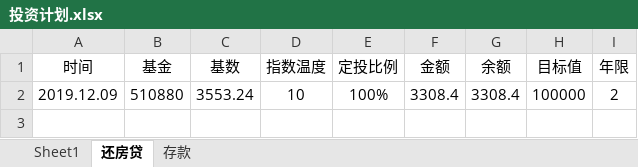
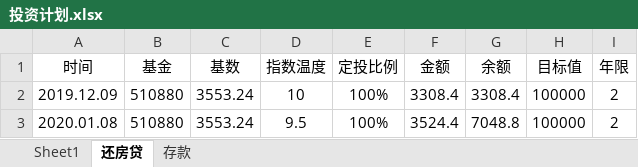
Before and after one commit to 2601178727/financial_notes, an Excel workbook: 基金课程/投资计划.xlsx, sheet 还房贷, drawn as a sheet; values as stored, in another font and other column widths than the file's, no borders; the diff names each change by its address in the sheet, - before the commit and + after, or states it on an @@ line.

```diff
--- a/基金课程/投资计划.xlsx (sheet 还房贷)
+++ b/基金课程/投资计划.xlsx (sheet 还房贷)
+row 3: 2020.01.08 | 510880 | 3553.24 | 9.5 | 100% | 3524.4 | 7048.8 | 100000 | 2
```
Also changed, not shown: sheet 存款.
